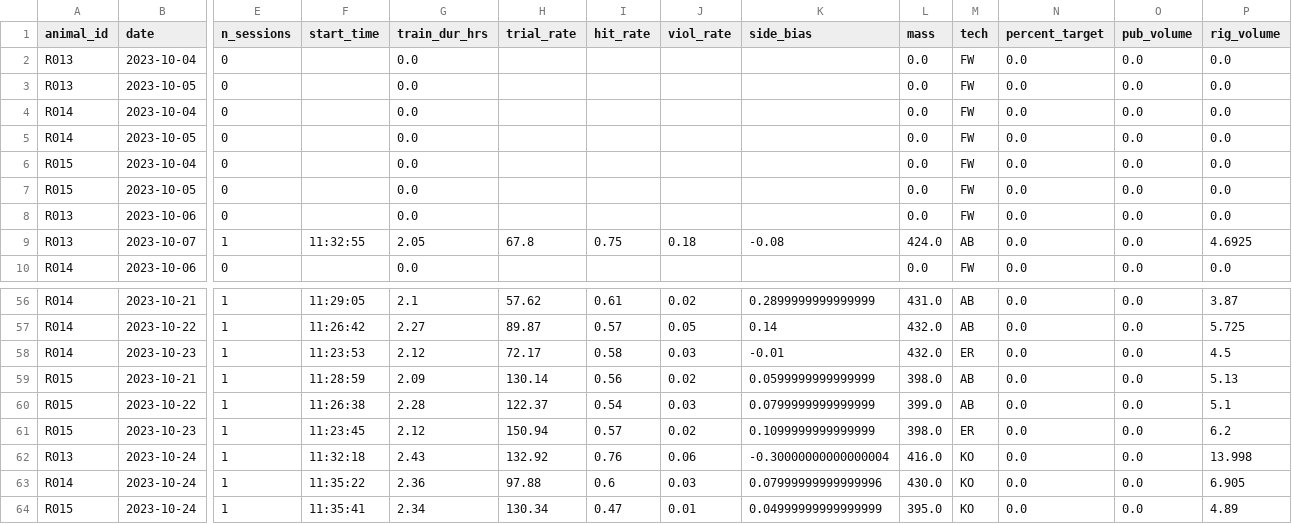
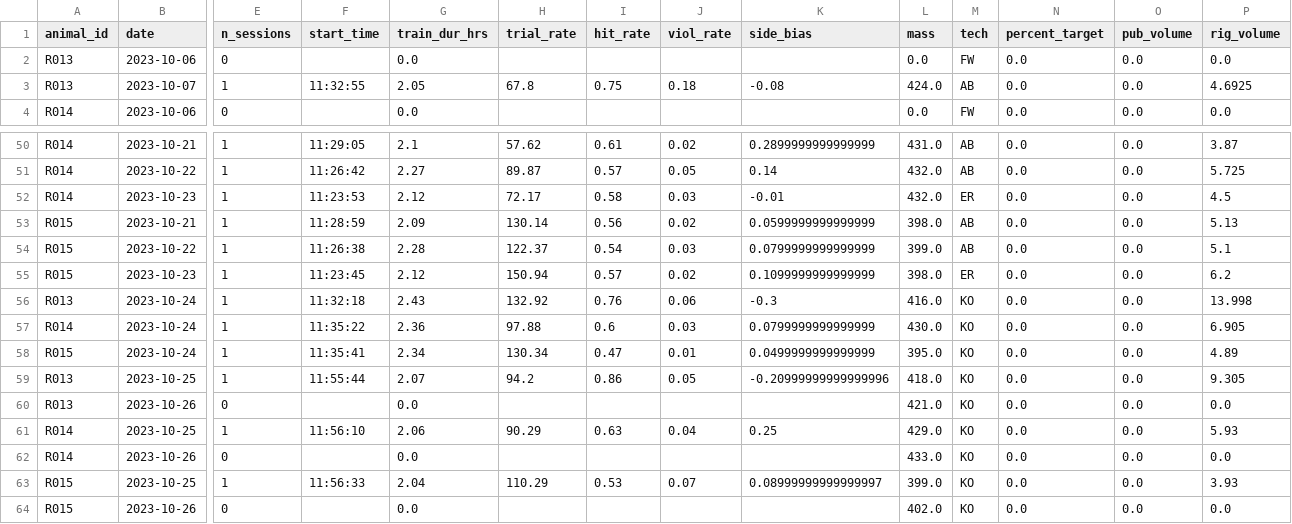
Before and after one commit to Brody-Lab/jbreda_animal_training, a CSV file: data/days_dfs/R01s_days_df.csv, drawn as a sheet; only a part is shown, gaps mark what is left out; removed rows and columns are numbered as before the commit, all else as after; rows hold the shown columns only; the diff names each change by its address in the sheet, - before the commit and + after, or states it on an @@ line.

```diff
--- a/data/days_dfs/R01s_days_df.csv
+++ b/data/days_dfs/R01s_days_df.csv
-row 2: R013 | 2023-10-04 | 0 |  | 0.0 |  |  |  |  | 0.0 | FW | 0.0 | 0.0 | 0.0
-row 3: R013 | 2023-10-05 | 0 |  | 0.0 |  |  |  |  | 0.0 | FW | 0.0 | 0.0 | 0.0
-row 4: R014 | 2023-10-04 | 0 |  | 0.0 |  |  |  |  | 0.0 | FW | 0.0 | 0.0 | 0.0
-row 5: R014 | 2023-10-05 | 0 |  | 0.0 |  |  |  |  | 0.0 | FW | 0.0 | 0.0 | 0.0
-row 6: R015 | 2023-10-04 | 0 |  | 0.0 |  |  |  |  | 0.0 | FW | 0.0 | 0.0 | 0.0
-row 7: R015 | 2023-10-05 | 0 |  | 0.0 |  |  |  |  | 0.0 | FW | 0.0 | 0.0 | 0.0
-K56 (side_bias): -0.30000000000000004
+K56 (side_bias): -0.3
-K57 (side_bias): 0.07999999999999996
+K57 (side_bias): 0.0799999999999999
-K58 (side_bias): 0.04999999999999999
+K58 (side_bias): 0.0499999999999999
+row 59: R013 | 2023-10-25 | 1 | 11:55:44 | 2.07 | 94.2 | 0.86 | 0.05 | -0.20999999999999996 | 418.0 | KO | 0.0 | 0.0 | 9.305
+row 60: R013 | 2023-10-26 | 0 |  | 0.0 |  |  |  |  | 421.0 | KO | 0.0 | 0.0 | 0.0
+row 61: R014 | 2023-10-25 | 1 | 11:56:10 | 2.06 | 90.29 | 0.63 | 0.04 | 0.25 | 429.0 | KO | 0.0 | 0.0 | 5.93
+row 62: R014 | 2023-10-26 | 0 |  | 0.0 |  |  |  |  | 433.0 | KO | 0.0 | 0.0 | 0.0
+row 63: R015 | 2023-10-25 | 1 | 11:56:33 | 2.04 | 110.29 | 0.53 | 0.07 | 0.08999999999999997 | 399.0 | KO | 0.0 | 0.0 | 3.93
+row 64: R015 | 2023-10-26 | 0 |  | 0.0 |  |  |  |  | 402.0 | KO | 0.0 | 0.0 | 0.0
```
Also changed, not shown: data/days_dfs/C2s_days_df.csv, data/days_dfs/R012-_days_df.csv, 57 other files.
